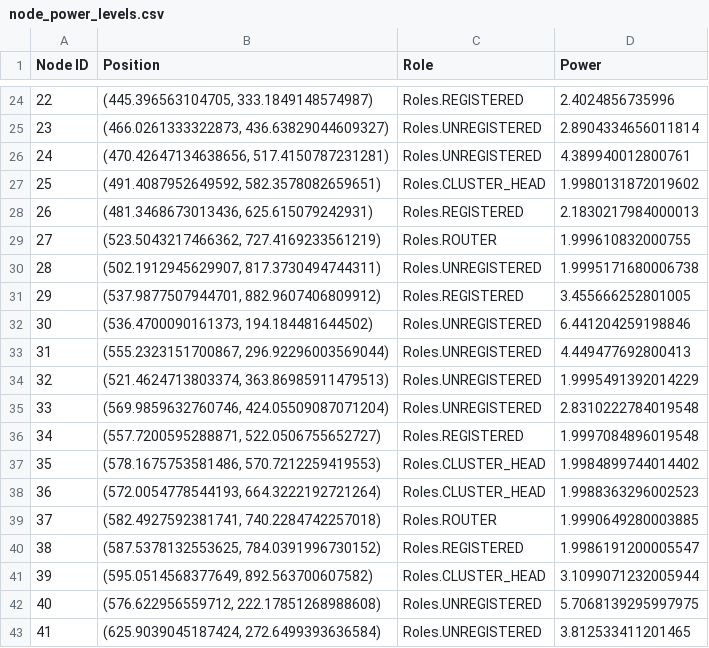
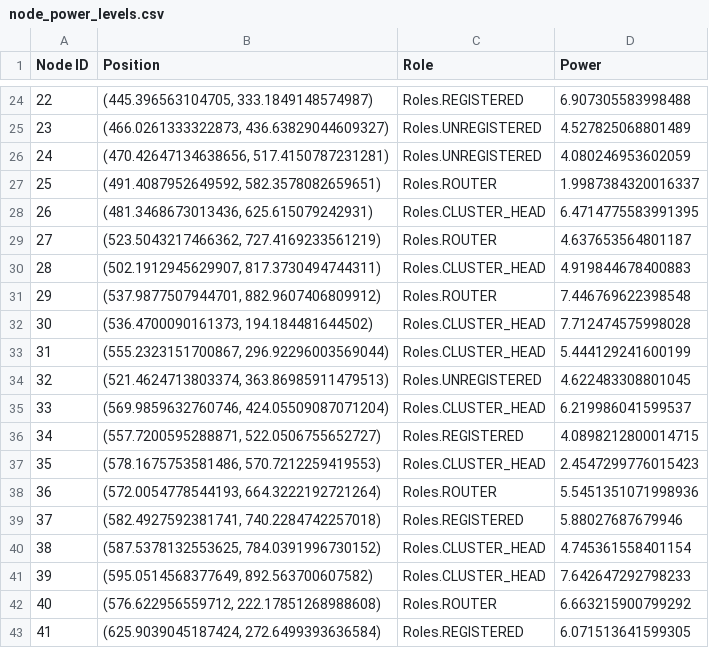
Before and after one commit to ty-runner/WirelessSensorNetworkSim, a CSV file: node_power_levels.csv, drawn as a sheet; only a part is shown, gaps mark what is left out; the diff covers the shown part only.

```diff
--- a/node_power_levels.csv
+++ b/node_power_levels.csv
@@ -24,20 +24,20 @@ Node ID,Position,Role,Power
-22,"(445.396563104705, 333.1849148574987)",Roles.REGISTERED,2.4024856735996
-23,"(466.0261333322873, 436.63829044609327)",Roles.UNREGISTERED,2.8904334656011814
-24,"(470.42647134638656, 517.4150787231281)",Roles.UNREGISTERED,4.389940012800761
-25,"(491.4087952649592, 582.3578082659651)",Roles.CLUSTER_HEAD,1.9980131872019602
-26,"(481.3468673013436, 625.615079242931)",Roles.REGISTERED,2.1830217984000013
-27,"(523.5043217466362, 727.4169233561219)",Roles.ROUTER,1.999610832000755
-28,"(502.1912945629907, 817.3730494744311)",Roles.UNREGISTERED,1.9995171680006738
-29,"(537.9877507944701, 882.9607406809912)",Roles.REGISTERED,3.455666252801005
-30,"(536.4700090161373, 194.184481644502)",Roles.UNREGISTERED,6.441204259198846
-31,"(555.2323151700867, 296.92296003569044)",Roles.UNREGISTERED,4.449477692800413
-32,"(521.4624713803374, 363.86985911479513)",Roles.UNREGISTERED,1.9995491392014229
-33,"(569.9859632760746, 424.05509087071204)",Roles.UNREGISTERED,2.8310222784019548
-34,"(557.7200595288871, 522.0506755652727)",Roles.REGISTERED,1.9997084896019548
-35,"(578.1675753581486, 570.7212259419553)",Roles.CLUSTER_HEAD,1.9984899744014402
-36,"(572.0054778544193, 664.3222192721264)",Roles.CLUSTER_HEAD,1.9988363296002523
-37,"(582.4927592381741, 740.2284742257018)",Roles.ROUTER,1.9990649280003885
-38,"(587.5378132553625, 784.0391996730152)",Roles.REGISTERED,1.9986191200005547
-39,"(595.0514568377649, 892.563700607582)",Roles.CLUSTER_HEAD,3.1099071232005944
-40,"(576.622956559712, 222.17851268988608)",Roles.UNREGISTERED,5.7068139295997975
-41,"(625.9039045187424, 272.6499393636584)",Roles.UNREGISTERED,3.812533411201465
+22,"(445.396563104705, 333.1849148574987)",Roles.REGISTERED,6.907305583998488
+23,"(466.0261333322873, 436.63829044609327)",Roles.UNREGISTERED,4.527825068801489
+24,"(470.42647134638656, 517.4150787231281)",Roles.UNREGISTERED,4.080246953602059
+25,"(491.4087952649592, 582.3578082659651)",Roles.ROUTER,1.9987384320016337
+26,"(481.3468673013436, 625.615079242931)",Roles.CLUSTER_HEAD,6.4714775583991395
+27,"(523.5043217466362, 727.4169233561219)",Roles.ROUTER,4.637653564801187
+28,"(502.1912945629907, 817.3730494744311)",Roles.CLUSTER_HEAD,4.919844678400883
+29,"(537.9877507944701, 882.9607406809912)",Roles.ROUTER,7.446769622398548
+30,"(536.4700090161373, 194.184481644502)",Roles.CLUSTER_HEAD,7.712474575998028
+31,"(555.2323151700867, 296.92296003569044)",Roles.CLUSTER_HEAD,5.444129241600199
+32,"(521.4624713803374, 363.86985911479513)",Roles.UNREGISTERED,4.622483308801045
+33,"(569.9859632760746, 424.05509087071204)",Roles.CLUSTER_HEAD,6.219986041599537
+34,"(557.7200595288871, 522.0506755652727)",Roles.REGISTERED,4.0898212800014715
+35,"(578.1675753581486, 570.7212259419553)",Roles.CLUSTER_HEAD,2.4547299776015423
+36,"(572.0054778544193, 664.3222192721264)",Roles.ROUTER,5.5451351071998936
+37,"(582.4927592381741, 740.2284742257018)",Roles.REGISTERED,5.88027687679946
+38,"(587.5378132553625, 784.0391996730152)",Roles.CLUSTER_HEAD,4.745361558401154
+39,"(595.0514568377649, 892.563700607582)",Roles.CLUSTER_HEAD,7.642647292798233
+40,"(576.622956559712, 222.17851268988608)",Roles.ROUTER,6.663215900799292
+41,"(625.9039045187424, 272.6499393636584)",Roles.REGISTERED,6.071513641599305
```
Also changed, not shown: 136 edited cells elsewhere in this file, neighbor_distances.csv, registration_log.csv, 8 other files.
